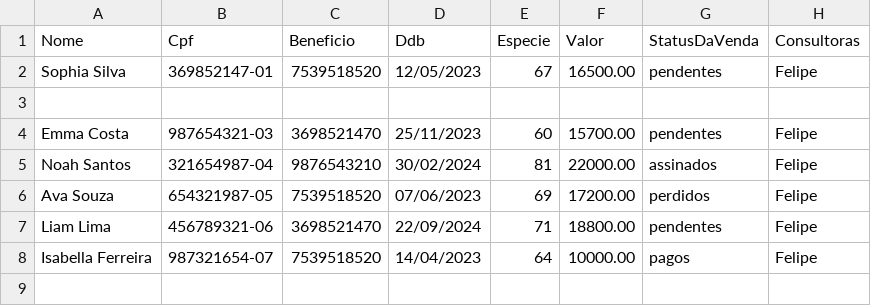
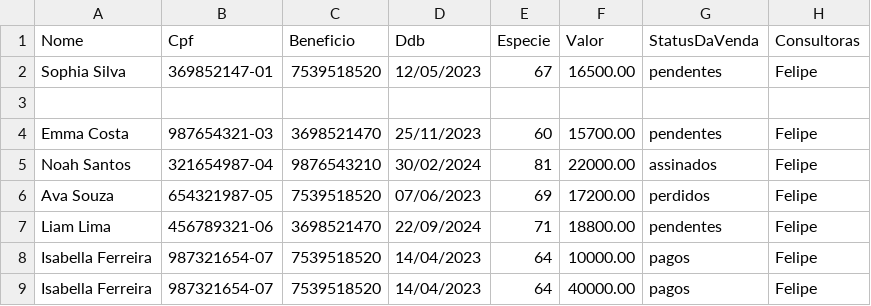
Before and after one commit to sousas2ds/clientes, a CSV file: clientes-felipe.csv, drawn as a sheet; the diff names each change by its address in the sheet, - before the commit and + after, or states it on an @@ line.

Commit message:
Update clientes-felipe.csv

```diff
--- a/clientes-felipe.csv
+++ b/clientes-felipe.csv
+row 9: Isabella Ferreira | 987321654-07 | 7539518520 | 14/04/2023 | 64 | 40000.00 | pagos | Felipe
```
